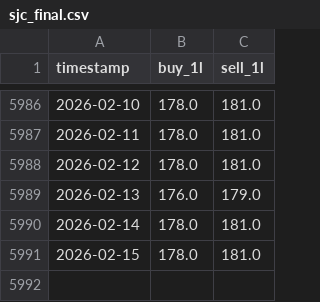
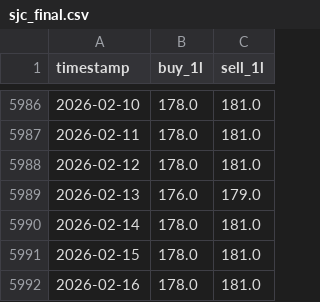
Before and after one commit to vkhuy/VNAsset, a CSV file: data/gold_sjc/sjc_final.csv, drawn as a sheet; only a part is shown, gaps mark what is left out; the diff names each change by its address in the sheet, - before the commit and + after, or states it on an @@ line.

```diff
--- a/data/gold_sjc/sjc_final.csv
+++ b/data/gold_sjc/sjc_final.csv
+row 5992: 2026-02-16 | 178.0 | 181.0
```
